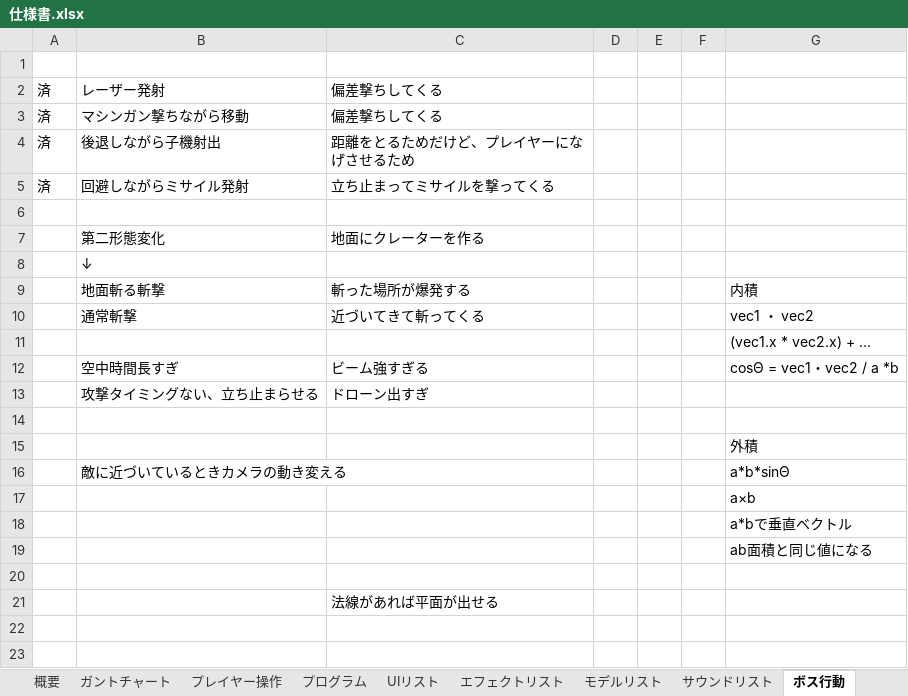
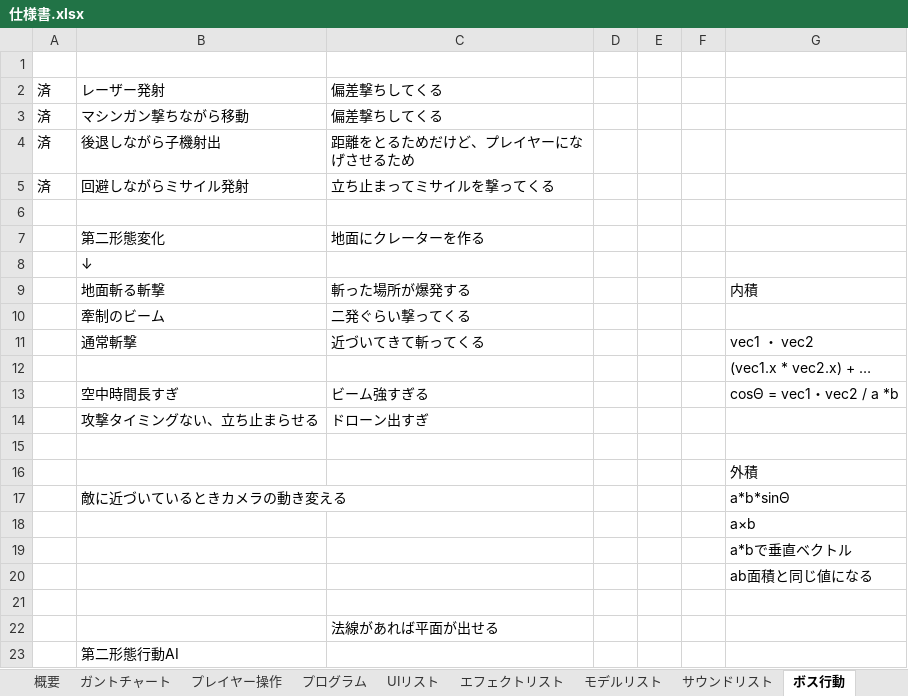
Before and after one commit to TakayamaMomoya/3DAction_2024, an Excel workbook: document/仕様書.xlsx, sheet ボス行動, drawn as a sheet; values as stored, in another font and other column widths than the file's, no borders; charts and pictures not drawn; the diff names each change by its address in the sheet, - before the commit and + after, or states it on an @@ line.

```diff
--- a/document/仕様書.xlsx (sheet ボス行動)
+++ b/document/仕様書.xlsx (sheet ボス行動)
+row 10:  | 牽制のビーム | 二発ぐらい撃ってくる
+row 23:  | 第二形態行動AI
```
Also changed, not shown: charts or pictures, 9 other files.
